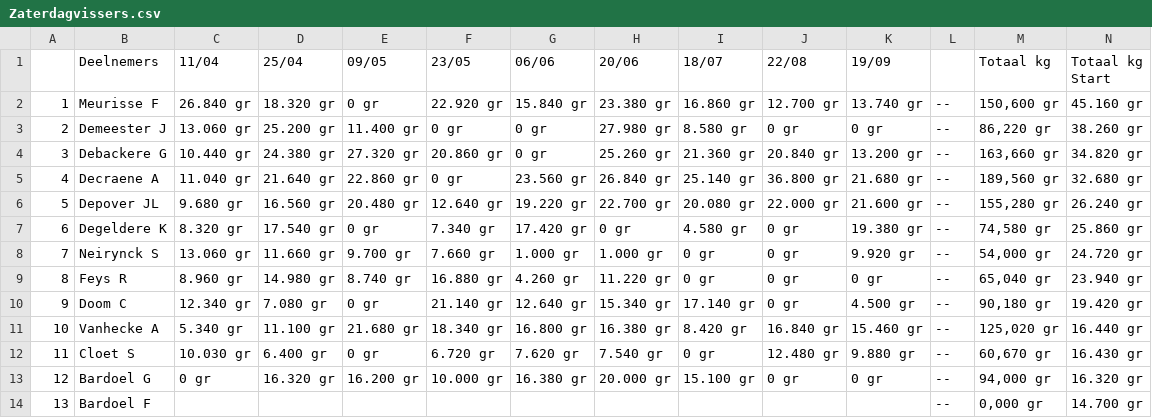
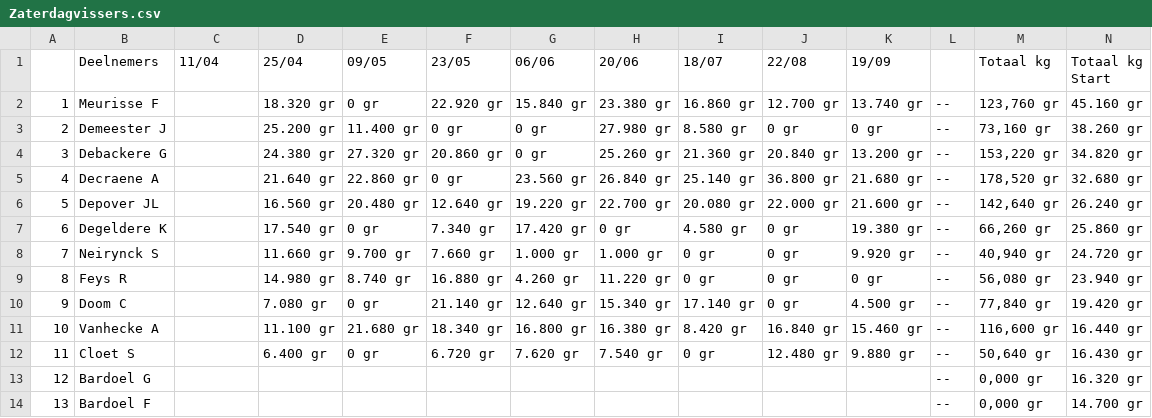
Before and after one commit to hengelsportshort-boop/KVVI, a CSV file: public/data/2027/Zaterdagvissers.csv, drawn as a sheet; only a part is shown; the diff covers the shown part only.

Commit message:
*KVVI data sync* public/data/2027/Zaterdagvissers.csv

```diff
--- a/public/data/2027/Zaterdagvissers.csv
+++ b/public/data/2027/Zaterdagvissers.csv
@@ -1,14 +1,14 @@
 ;Deelnemers;11/04;25/04;09/05;23/05;06/06;20/06;18/07;22/08;19/09;;Totaal kg;Totaal kg Start
-1;Meurisse F;26.840 gr;18.320 gr;0 gr;22.920 gr;15.840 gr;23.380 gr;16.860 gr;12.700 gr;13.740 gr;--;150,600 gr;45.160 gr
-2;Demeester J;13.060 gr;25.200 gr;11.400 gr;0 gr;0 gr;27.980 gr;8.580 gr;0 gr;0 gr;--;86,220 gr;38.260 gr
-3;Debackere G;10.440 gr;24.380 gr;27.320 gr;20.860 gr;0 gr;25.260 gr;21.360 gr;20.840 gr;13.200 gr;--;163,660 gr;34.820 gr
-4;Decraene A;11.040 gr;21.640 gr;22.860 gr;0 gr;23.560 gr;26.840 gr;25.140 gr;36.800 gr;21.680 gr;--;189,560 gr;32.680 gr
-5;Depover JL;9.680 gr;16.560 gr;20.480 gr;12.640 gr;19.220 gr;22.700 gr;20.080 gr;22.000 gr;21.600 gr;--;155,280 gr;26.240 gr
-6;Degeldere K;8.320 gr;17.540 gr;0 gr;7.340 gr;17.420 gr;0 gr;4.580 gr;0 gr;19.380 gr;--;74,580 gr;25.860 gr
-7;Neirynck S;13.060 gr;11.660 gr;9.700 gr;7.660 gr;1.000 gr;1.000 gr;0 gr;0 gr;9.920 gr;--;54,000 gr;24.720 gr
-8;Feys R;8.960 gr;14.980 gr;8.740 gr;16.880 gr;4.260 gr;11.220 gr;0 gr;0 gr;0 gr;--;65,040 gr;23.940 gr
-9;Doom C;12.340 gr;7.080 gr;0 gr;21.140 gr;12.640 gr;15.340 gr;17.140 gr;0 gr;4.500 gr;--;90,180 gr;19.420 gr
-10;Vanhecke A;5.340 gr;11.100 gr;21.680 gr;18.340 gr;16.800 gr;16.380 gr;8.420 gr;16.840 gr;15.460 gr;--;125,020 gr;16.440 gr
-11;Cloet S;10.030 gr;6.400 gr;0 gr;6.720 gr;7.620 gr;7.540 gr;0 gr;12.480 gr;9.880 gr;--;60,670 gr;16.430 gr
-12;Bardoel G;0 gr;16.320 gr;16.200 gr;10.000 gr;16.380 gr;20.000 gr;15.100 gr;0 gr;0 gr;--;94,000 gr;16.320 gr
+1;Meurisse F;;18.320 gr;0 gr;22.920 gr;15.840 gr;23.380 gr;16.860 gr;12.700 gr;13.740 gr;--;123,760 gr;45.160 gr
+2;Demeester J;;25.200 gr;11.400 gr;0 gr;0 gr;27.980 gr;8.580 gr;0 gr;0 gr;--;73,160 gr;38.260 gr
+3;Debackere G;;24.380 gr;27.320 gr;20.860 gr;0 gr;25.260 gr;21.360 gr;20.840 gr;13.200 gr;--;153,220 gr;34.820 gr
+4;Decraene A;;21.640 gr;22.860 gr;0 gr;23.560 gr;26.840 gr;25.140 gr;36.800 gr;21.680 gr;--;178,520 gr;32.680 gr
+5;Depover JL;;16.560 gr;20.480 gr;12.640 gr;19.220 gr;22.700 gr;20.080 gr;22.000 gr;21.600 gr;--;142,640 gr;26.240 gr
+6;Degeldere K;;17.540 gr;0 gr;7.340 gr;17.420 gr;0 gr;4.580 gr;0 gr;19.380 gr;--;66,260 gr;25.860 gr
+7;Neirynck S;;11.660 gr;9.700 gr;7.660 gr;1.000 gr;1.000 gr;0 gr;0 gr;9.920 gr;--;40,940 gr;24.720 gr
+8;Feys R;;14.980 gr;8.740 gr;16.880 gr;4.260 gr;11.220 gr;0 gr;0 gr;0 gr;--;56,080 gr;23.940 gr
+9;Doom C;;7.080 gr;0 gr;21.140 gr;12.640 gr;15.340 gr;17.140 gr;0 gr;4.500 gr;--;77,840 gr;19.420 gr
+10;Vanhecke A;;11.100 gr;21.680 gr;18.340 gr;16.800 gr;16.380 gr;8.420 gr;16.840 gr;15.460 gr;--;116,600 gr;16.440 gr
+11;Cloet S;;6.400 gr;0 gr;6.720 gr;7.620 gr;7.540 gr;0 gr;12.480 gr;9.880 gr;--;50,640 gr;16.430 gr
+12;Bardoel G;;;;;;;;;;--;0,000 gr;16.320 gr
 13;Bardoel F;;;;;;;;;;--;0,000 gr;14.700 gr
```
Also changed, not shown: 29 edited cells elsewhere in this file.
